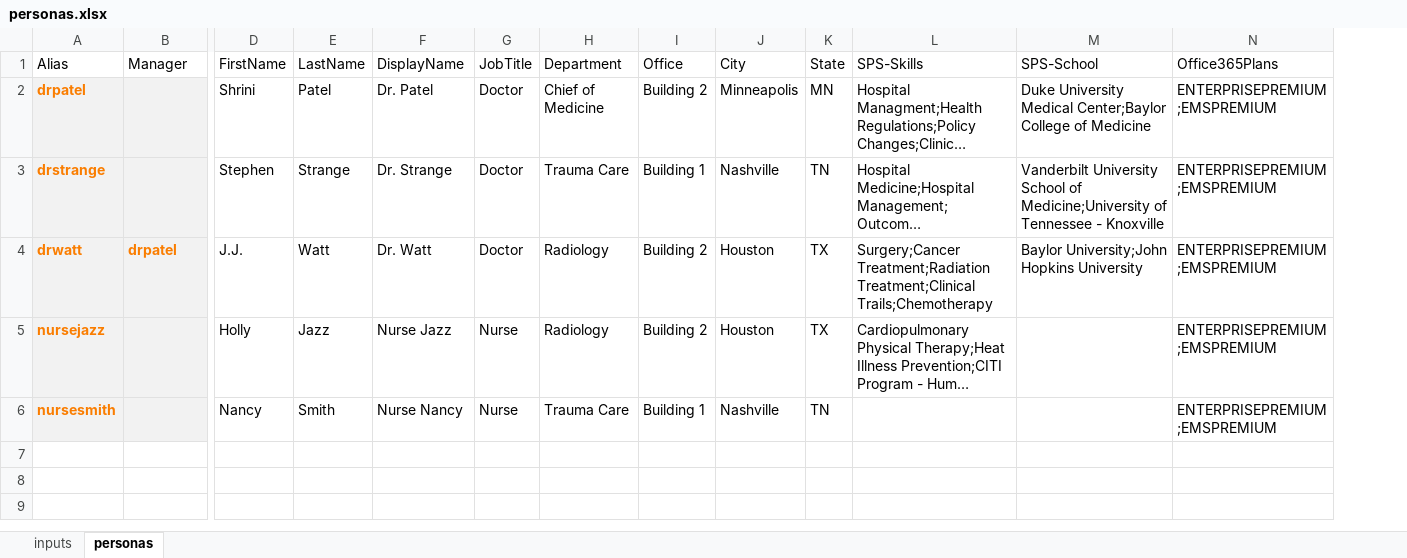
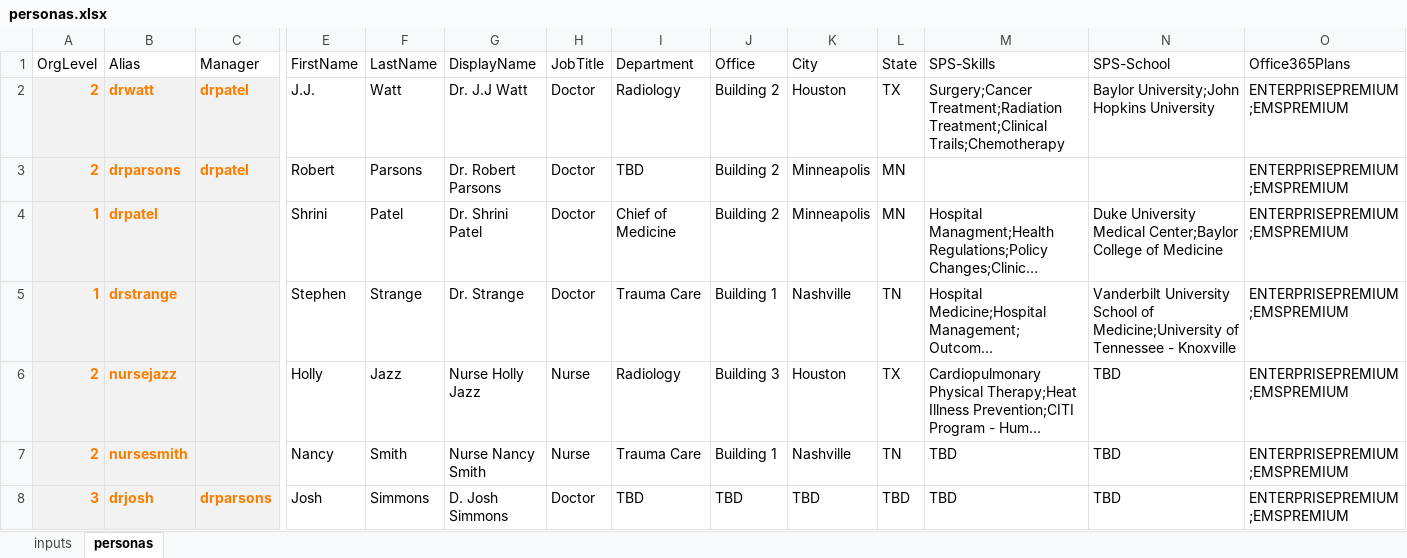
Before and after one commit to SmartterHealth/content-personas, an Excel workbook: personas.xlsx, sheet personas, drawn as a sheet; only a part is shown, gaps mark what is left out; long unchanged cells end in …; values as stored, in another font and other column widths than the file's, no borders; conditional formats and table styles not drawn; removed rows and columns are numbered as before the commit, all else as after; rows hold the shown columns only; the diff names each change by its address in the sheet, - before the commit and + after, or states it on an @@ line.

Commit message:
Order of user creation corrected
The order of when users are created in relation to their manager is now correct

```diff
--- a/personas.xlsx (sheet personas)
+++ b/personas.xlsx (sheet personas)
+column A (OrgLevel), rows 4-7: 1 | 1 | 2 | 2
+row 2: 2 | drwatt | drpatel | J.J. | Watt | Dr. J.J Watt | Doctor | Radiology | Building 2 | Houston | TX | Surgery;Cancer Treatment;Radiation Treatment;Clinical Trails;Chemotherapy | Baylor University;John Hopkins University | ENTERPRISEPREMIUM;EMSPREMIUM
+row 3: 2 | drparsons | drpatel | Robert | Parsons | Dr. Robert Parsons | Doctor | TBD | Building 2 | Minneapolis | MN |  |  | ENTERPRISEPREMIUM;EMSPREMIUM
-G4 (DisplayName): Dr. Patel
+G4 (DisplayName): Dr. Shrini Patel
-row 4: drwatt | drpatel | J.J. | Watt | Dr. Watt | Doctor | Radiology | Building 2 | Houston | TX | Surgery;Cancer Treatment;Radiation Treatment;Clinical Trails;Chemotherapy | Baylor University;John Hopkins University | ENTERPRISEPREMIUM;EMSPREMIUM
-G6 (DisplayName): Nurse Jazz
+G6 (DisplayName): Nurse Holly Jazz
-J6 (Office): Building 2
+J6 (Office): Building 3
-N6:N7 (SPS-School): (empty)
+N6:N7 (SPS-School): TBD
-G7 (DisplayName): Nurse Nancy
+G7 (DisplayName): Nurse Nancy Smith
-M7 (SPS-Skills): (empty)
+M7 (SPS-Skills): TBD
+row 8: 3 | drjosh | drparsons | Josh | Simmons | D. Josh Simmons | Doctor | TBD | TBD | TBD | TBD | TBD | TBD | ENTERPRISEPREMIUM;EMSPREMIUM
```
Also changed, not shown: sheet inputs, formulas that keep their value, 3 other files.
